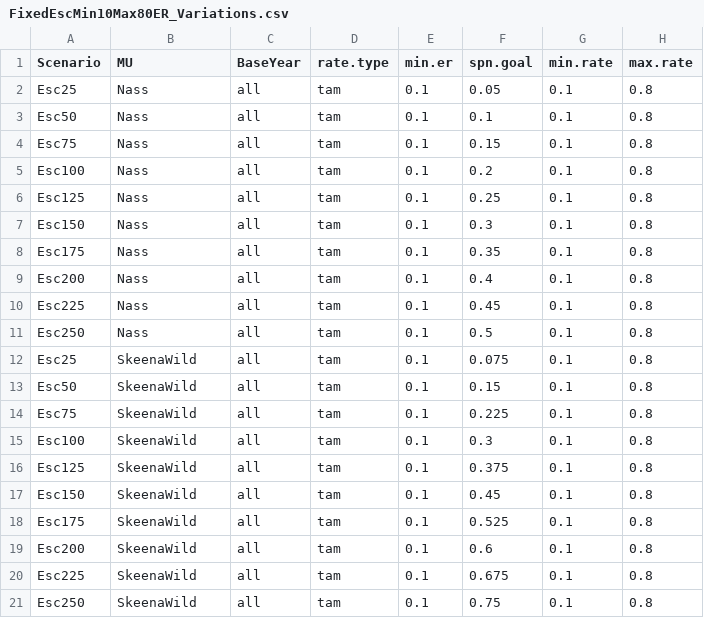
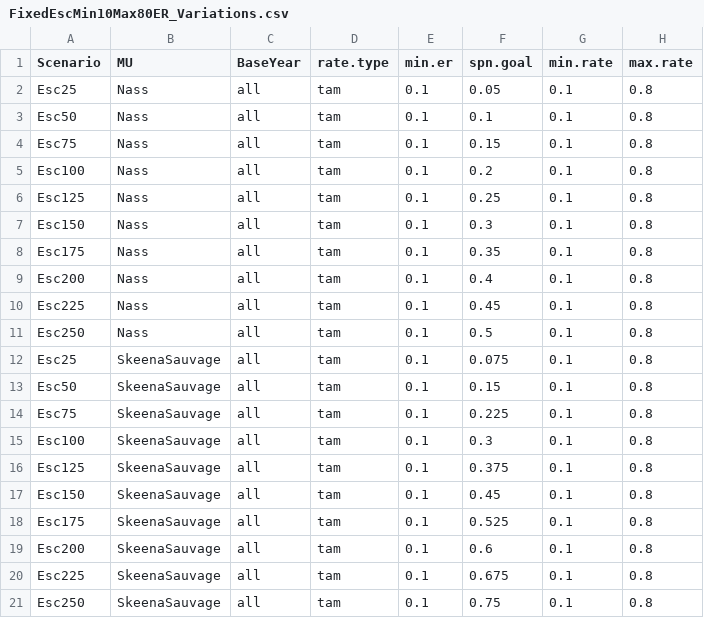
Before and after one commit to SOLV-Code/Skeena-Nass-Sk-Model-Report-FRENCH, a CSV file: data/Sims/FixedEscMin10Max80ER_Variations.csv, drawn as a sheet.

```diff
--- a/data/Sims/FixedEscMin10Max80ER_Variations.csv
+++ b/data/Sims/FixedEscMin10Max80ER_Variations.csv
@@ -11,11 +11,11 @@ Esc225,Nass,all,tam,0.1,0.45,0.1,0.8
 Esc250,Nass,all,tam,0.1,0.5,0.1,0.8
-Esc25,SkeenaWild,all,tam,0.1,0.075,0.1,0.8
-Esc50,SkeenaWild,all,tam,0.1,0.15,0.1,0.8
-Esc75,SkeenaWild,all,tam,0.1,0.225,0.1,0.8
-Esc100,SkeenaWild,all,tam,0.1,0.3,0.1,0.8
-Esc125,SkeenaWild,all,tam,0.1,0.375,0.1,0.8
-Esc150,SkeenaWild,all,tam,0.1,0.45,0.1,0.8
-Esc175,SkeenaWild,all,tam,0.1,0.525,0.1,0.8
-Esc200,SkeenaWild,all,tam,0.1,0.6,0.1,0.8
-Esc225,SkeenaWild,all,tam,0.1,0.675,0.1,0.8
-Esc250,SkeenaWild,all,tam,0.1,0.75,0.1,0.8
+Esc25,SkeenaSauvage,all,tam,0.1,0.075,0.1,0.8
+Esc50,SkeenaSauvage,all,tam,0.1,0.15,0.1,0.8
+Esc75,SkeenaSauvage,all,tam,0.1,0.225,0.1,0.8
+Esc100,SkeenaSauvage,all,tam,0.1,0.3,0.1,0.8
+Esc125,SkeenaSauvage,all,tam,0.1,0.375,0.1,0.8
+Esc150,SkeenaSauvage,all,tam,0.1,0.45,0.1,0.8
+Esc175,SkeenaSauvage,all,tam,0.1,0.525,0.1,0.8
+Esc200,SkeenaSauvage,all,tam,0.1,0.6,0.1,0.8
+Esc225,SkeenaSauvage,all,tam,0.1,0.675,0.1,0.8
+Esc250,SkeenaSauvage,all,tam,0.1,0.75,0.1,0.8
```
Also changed, not shown: data/AggregationApproachTables/AggregationTable_Summary.csv, 7 other files.
